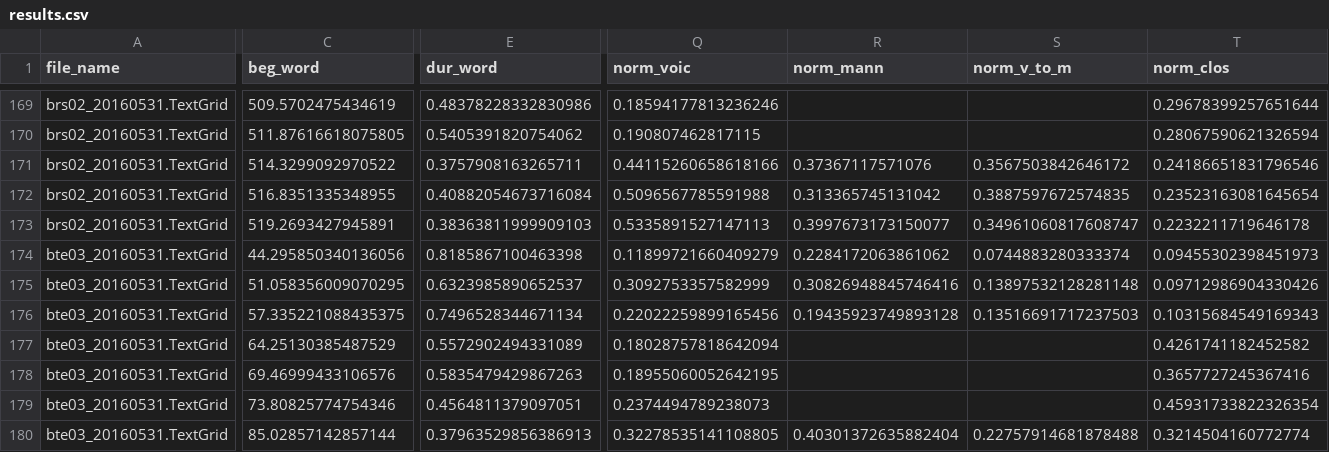
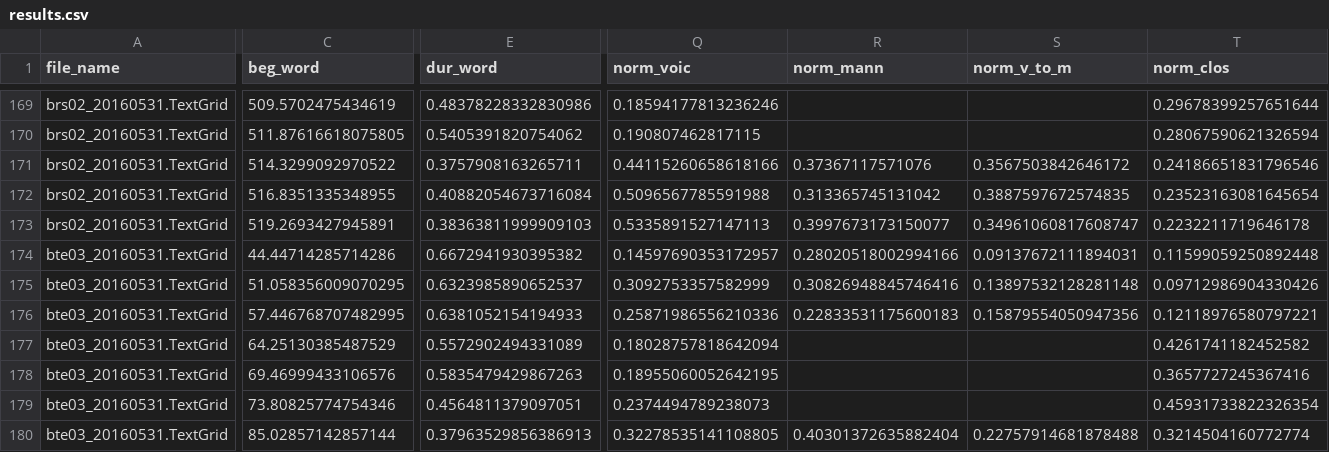
Before and after one commit to stefanocoretta/ma-thesis-york, a CSV file: analysis/results.csv, drawn as a sheet; only a part is shown, gaps mark what is left out; the diff covers the shown part only; the diff names each change by its address in the sheet, - before the commit and + after, or states it on an @@ line.

```diff
--- a/analysis/results.csv
+++ b/analysis/results.csv
-C174 (beg_word): 44.295850340136056
+C174 (beg_word): 44.44714285714286
-E174 (dur_word): 0.8185867100463398
+E174 (dur_word): 0.6672941930395382
-Q174 (norm_voic): 0.11899721660409279
+Q174 (norm_voic): 0.14597690353172957
-R174 (norm_mann): 0.2284172063861062
+R174 (norm_mann): 0.28020518002994166
-S174 (norm_v_to_m): 0.0744883280333374
+S174 (norm_v_to_m): 0.09137672111894031
-T174 (norm_clos): 0.09455302398451973
+T174 (norm_clos): 0.11599059250892448
-C176 (beg_word): 57.335221088435375
+C176 (beg_word): 57.446768707482995
-E176 (dur_word): 0.7496528344671134
+E176 (dur_word): 0.6381052154194933
-Q176 (norm_voic): 0.22022259899165456
+Q176 (norm_voic): 0.25871986556210336
-R176 (norm_mann): 0.19435923749893128
+R176 (norm_mann): 0.22833531175600183
-S176 (norm_v_to_m): 0.13516691717237503
+S176 (norm_v_to_m): 0.15879554050947356
-T176 (norm_clos): 0.10315684549169343
+T176 (norm_clos): 0.12118976580797221
```
Also changed, not shown: 4 edited cells elsewhere in this file, task/task-src/words.csv, 53 other files.
